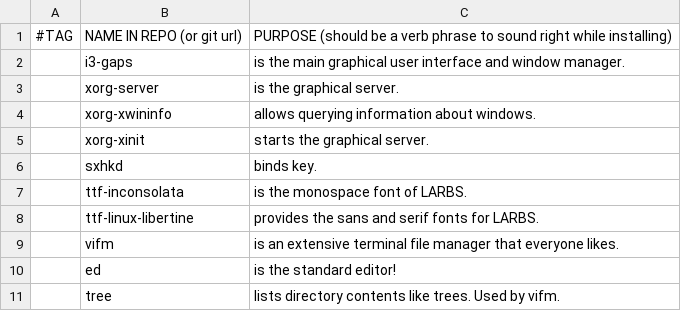
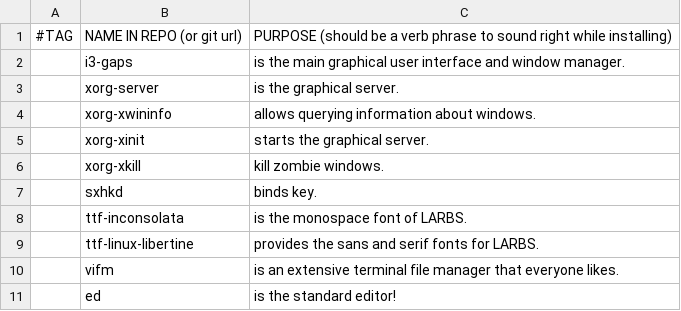
Before and after one commit to rescenic/system-bootstrap, a CSV file: progs.csv, drawn as a sheet; only a part is shown; the shorter side is filled out with more unchanged rows; the diff names each change by its address in the sheet, - before the commit and + after, or states it on an @@ line.

Commit message:
Update progs.csv

```diff
--- a/progs.csv
+++ b/progs.csv
+row 6:  | xorg-xkill | kill zombie windows.
```
